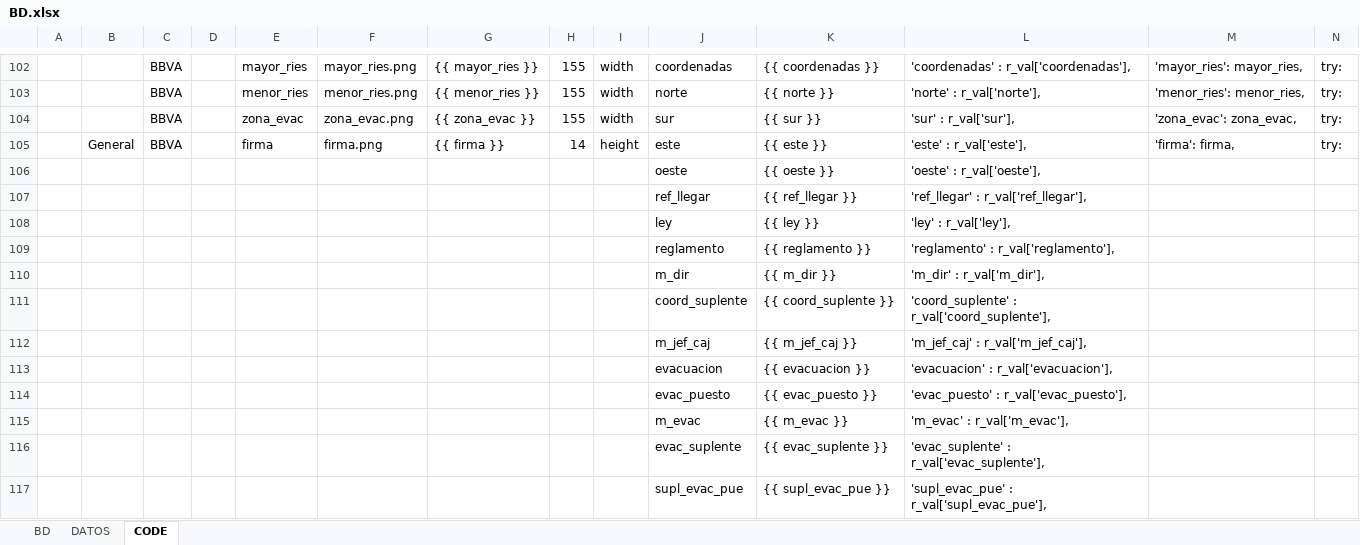
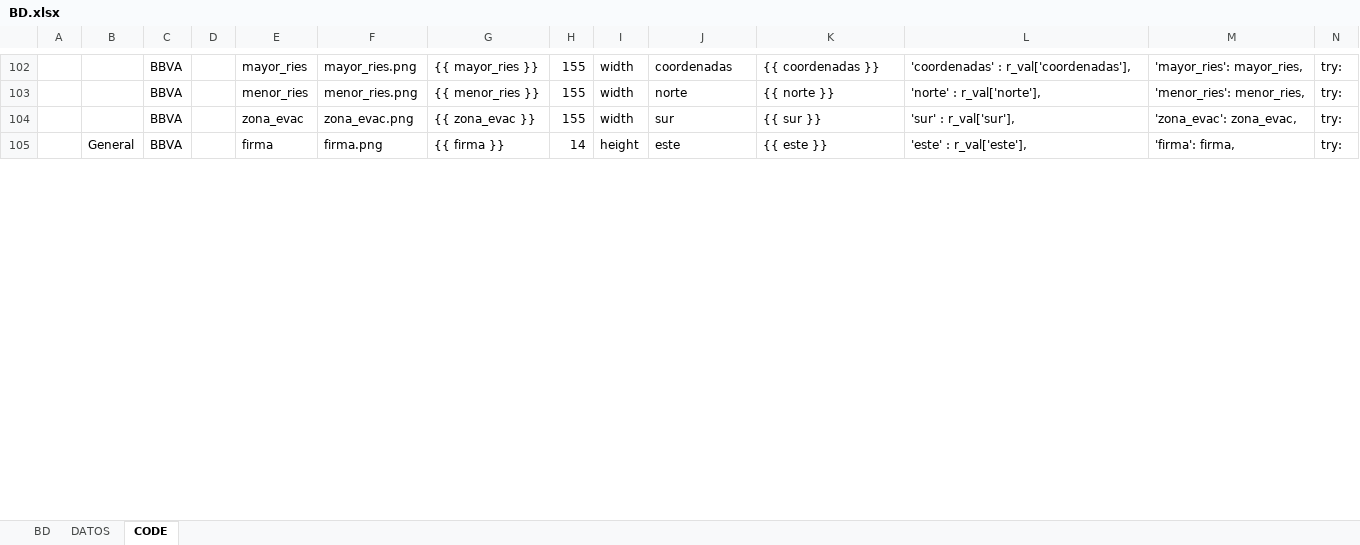
Before and after one commit to luis6a/pipc, an Excel workbook: Inputs/BD.xlsx, sheet CODE, drawn as a sheet; only a part is shown, gaps mark what is left out; values as stored, in another font and other column widths than the file's, no borders; removed rows and columns are numbered as before the commit, all else as after; rows hold the shown columns only; the diff covers the shown part only; the diff names each change by its address in the sheet, - before the commit and + after, or states it on an @@ line.

```diff
--- a/Inputs/BD.xlsx (sheet CODE)
+++ b/Inputs/BD.xlsx (sheet CODE)
-row 106:  |  |  |  |  |  |  |  |  | oeste | {{ oeste }} | 'oeste' : r_val['oeste'],
-row 107:  |  |  |  |  |  |  |  |  | ref_llegar | {{ ref_llegar }} | 'ref_llegar' : r_val['ref_llegar'],
-row 108:  |  |  |  |  |  |  |  |  | ley | {{ ley }} | 'ley' : r_val['ley'],
-row 109:  |  |  |  |  |  |  |  |  | reglamento | {{ reglamento }} | 'reglamento' : r_val['reglamento'],
-row 110:  |  |  |  |  |  |  |  |  | m_dir | {{ m_dir }} | 'm_dir' : r_val['m_dir'],
-row 111:  |  |  |  |  |  |  |  |  | coord_suplente | {{ coord_suplente }} | 'coord_suplente' : r_val['coord_suplente'],
-row 112:  |  |  |  |  |  |  |  |  | m_jef_caj | {{ m_jef_caj }} | 'm_jef_caj' : r_val['m_jef_caj'],
-row 113:  |  |  |  |  |  |  |  |  | evacuacion | {{ evacuacion }} | 'evacuacion' : r_val['evacuacion'],
-row 114:  |  |  |  |  |  |  |  |  | evac_puesto | {{ evac_puesto }} | 'evac_puesto' : r_val['evac_puesto'],
-row 115:  |  |  |  |  |  |  |  |  | m_evac | {{ m_evac }} | 'm_evac' : r_val['m_evac'],
-row 116:  |  |  |  |  |  |  |  |  | evac_suplente | {{ evac_suplente }} | 'evac_suplente' : r_val['evac_suplente'],
-row 117:  |  |  |  |  |  |  |  |  | supl_evac_pue | {{ supl_evac_pue }} | 'supl_evac_pue' : r_val['supl_evac_pue'],
```
Also changed, not shown: 12 added rows elsewhere in this sheet, sheet DATOS, sheet BD, formulas that keep their value, 4 other files.
